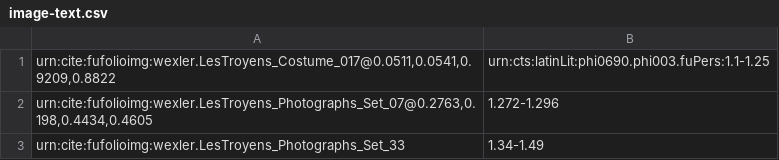
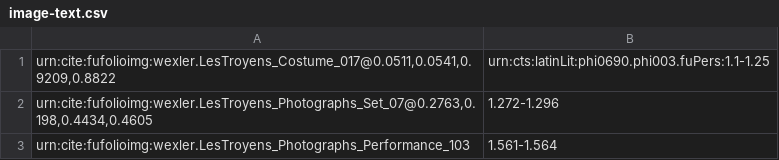
Before and after one commit to Eumaeus/fys2014, a CSV file: indices/image-text.csv, drawn as a sheet; removed rows and columns are numbered as before the commit, all else as after; the diff names each change by its address in the sheet, - before the commit and + after, or states it on an @@ line.

Commit message:
Added a picture and text.

```diff
--- a/indices/image-text.csv
+++ b/indices/image-text.csv
-row 3: urn:cite:fufolioimg:wexler.LesTroyens_Photographs_Set_33 | 1.34-1.49
+row 3: urn:cite:fufolioimg:wexler.LesTroyens_Photographs_Performance_103 | 1.561-1.564
```
